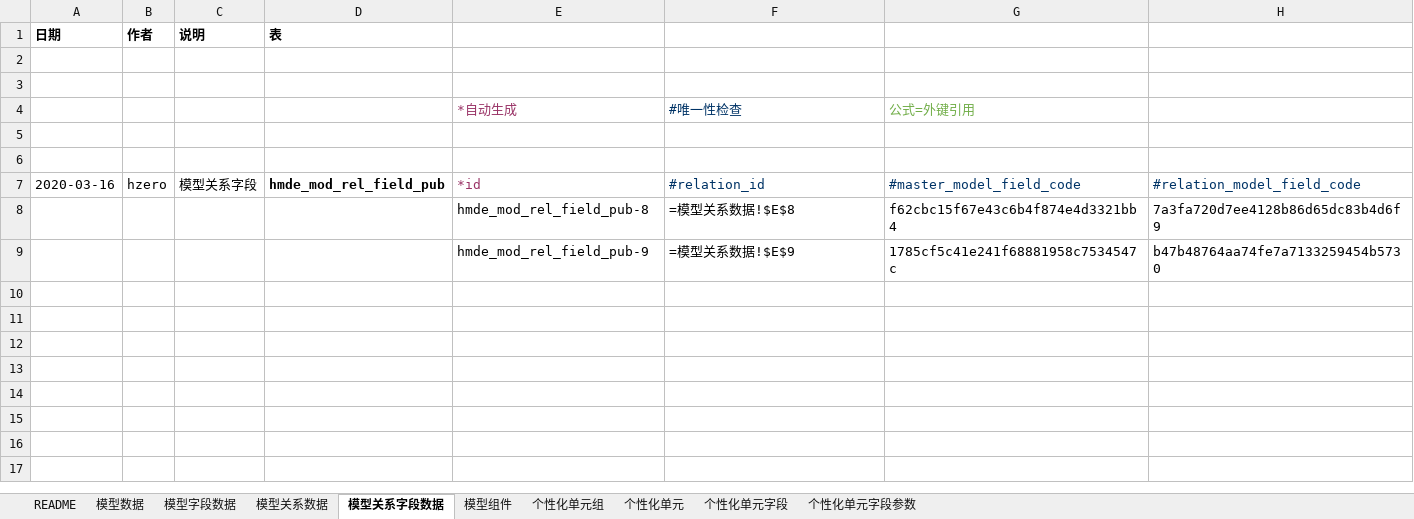
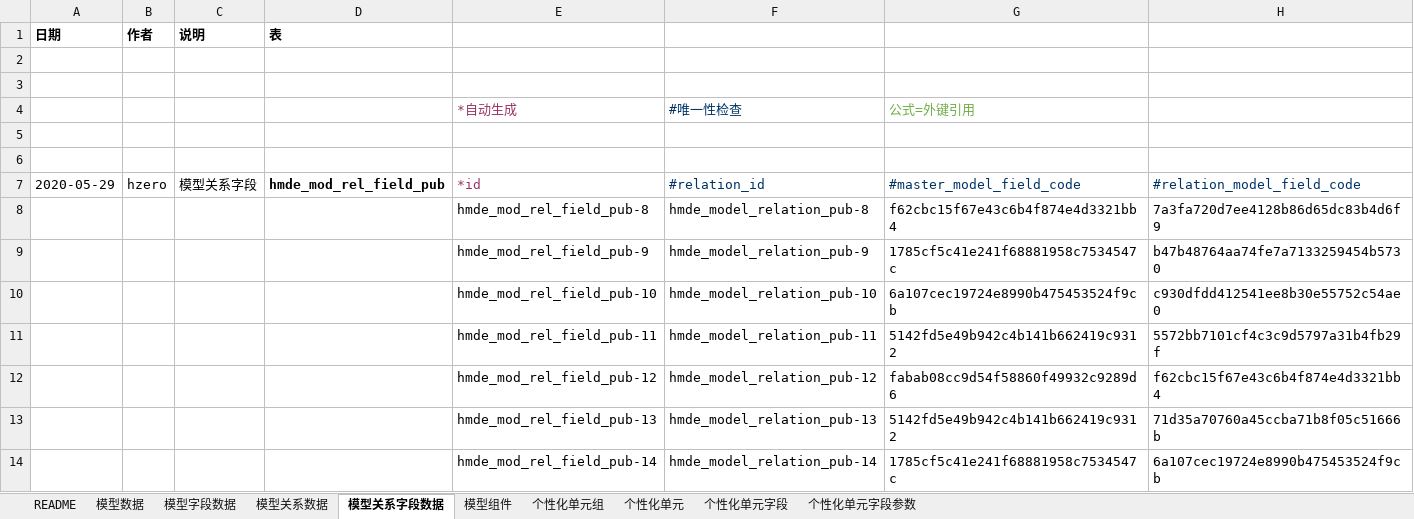
Before and after one commit to open-hand/choerodon-platform, an Excel workbook: src/main/resources/script/db/init-data/hzero_platform/hzero_platform/hzero-platform-customize.xlsx, sheet 模型关系字段数据, drawn as a sheet; values as stored, in another font and other column widths than the file's, no borders; formulas without a stored value are shown as written; the diff names each change by its address in the sheet, - before the commit and + after, or states it on an @@ line.

```diff
--- a/src/main/resources/script/db/init-data/hzero_platform/hzero_platform/hzero-platform-customize.xlsx (sheet 模型关系字段数据)
+++ b/src/main/resources/script/db/init-data/hzero_platform/hzero_platform/hzero-platform-customize.xlsx (sheet 模型关系字段数据)
-A7 (日期): 2020-03-16
+A7 (日期): 2020-05-29
-F8: =模型关系数据!$E$8
+F8: hmde_model_relation_pub-8
-F9: =模型关系数据!$E$9
+F9: hmde_model_relation_pub-9
+row 10:  |  |  |  | hmde_mod_rel_field_pub-10 | hmde_model_relation_pub-10 | 6a107cec19724e8990b475453524f9cb | c930dfdd412541ee8b30e55752c54ae0
+row 11:  |  |  |  | hmde_mod_rel_field_pub-11 | hmde_model_relation_pub-11 | 5142fd5e49b942c4b141b662419c9312 | 5572bb7101cf4c3c9d5797a31b4fb29f
+row 12:  |  |  |  | hmde_mod_rel_field_pub-12 | hmde_model_relation_pub-12 | fabab08cc9d54f58860f49932c9289d6 | f62cbc15f67e43c6b4f874e4d3321bb4
+row 13:  |  |  |  | hmde_mod_rel_field_pub-13 | hmde_model_relation_pub-13 | 5142fd5e49b942c4b141b662419c9312 | 71d35a70760a45ccba71b8f05c51666b
+row 14:  |  |  |  | hmde_mod_rel_field_pub-14 | hmde_model_relation_pub-14 | 1785cf5c41e241f68881958c7534547c | 6a107cec19724e8990b475453524f9cb
```
Also changed, not shown: sheet 模型字段数据, sheet 个性化单元字段, sheet 个性化单元, sheet 模型组件, sheet 个性化单元字段参数, sheet 模型关系数据, 2 more sheets, src/main/resources/script/db/init-data/hzero_platform/hzero_platform/hzero-platform-code-rule.xlsx, src/main/resources/script/db/init-data/hzero_platform/hzero_platform/hzero-platform-form.xlsx, 34 other files.
